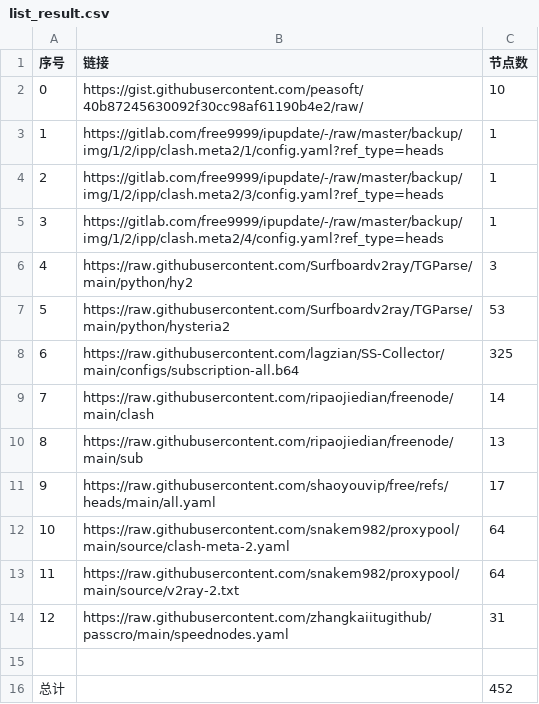
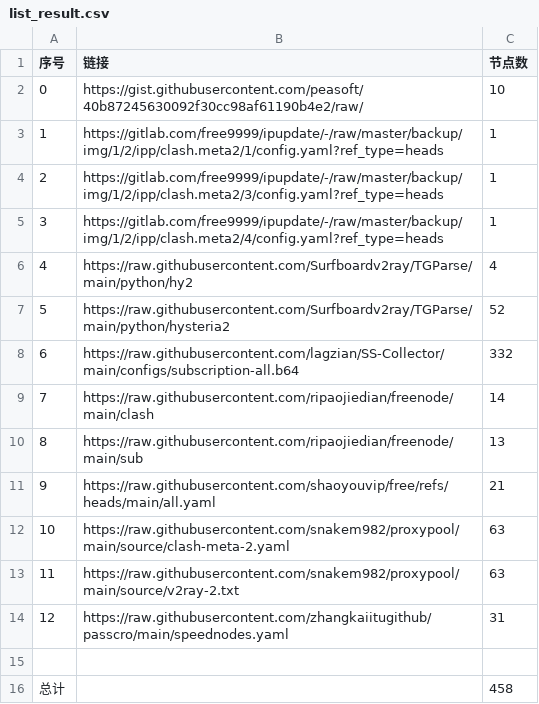
Before and after one commit to linjie9988/AutoMergePublicNodes, a CSV file: list_result.csv, drawn as a sheet.

```diff
--- a/list_result.csv
+++ b/list_result.csv
@@ -5,12 +5,12 @@
 3,https://gitlab.com/free9999/ipupdate/-/raw/master/backup/img/1/2/ipp/clash.meta2/4/config.yaml?ref_type=heads,1
-4,https://raw.githubusercontent.com/Surfboardv2ray/TGParse/main/python/hy2,3
-5,https://raw.githubusercontent.com/Surfboardv2ray/TGParse/main/python/hysteria2,53
-6,https://raw.githubusercontent.com/lagzian/SS-Collector/main/configs/subscription-all.b64,325
+4,https://raw.githubusercontent.com/Surfboardv2ray/TGParse/main/python/hy2,4
+5,https://raw.githubusercontent.com/Surfboardv2ray/TGParse/main/python/hysteria2,52
+6,https://raw.githubusercontent.com/lagzian/SS-Collector/main/configs/subscription-all.b64,332
 7,https://raw.githubusercontent.com/ripaojiedian/freenode/main/clash,14
 8,https://raw.githubusercontent.com/ripaojiedian/freenode/main/sub,13
-9,https://raw.githubusercontent.com/shaoyouvip/free/refs/heads/main/all.yaml,17
-10,https://raw.githubusercontent.com/snakem982/proxypool/main/source/clash-meta-2.yaml,64
-11,https://raw.githubusercontent.com/snakem982/proxypool/main/source/v2ray-2.txt,64
+9,https://raw.githubusercontent.com/shaoyouvip/free/refs/heads/main/all.yaml,21
+10,https://raw.githubusercontent.com/snakem982/proxypool/main/source/clash-meta-2.yaml,63
+11,https://raw.githubusercontent.com/snakem982/proxypool/main/source/v2ray-2.txt,63
 12,https://raw.githubusercontent.com/zhangkaiitugithub/passcro/main/speednodes.yaml,31
 
-总计,,452
+总计,,458
```
Also changed, not shown: 33 other files.
